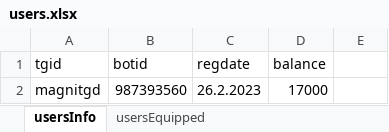
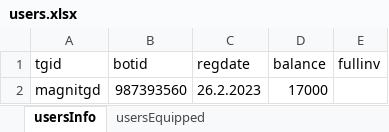
Before and after one commit to MaGNitGD/valoshopbot, an Excel workbook: ValoShop/users.xlsx, sheet usersInfo, drawn as a sheet; values as stored, in another font and other column widths than the file's, no borders; the diff names each change by its address in the sheet, - before the commit and + after, or states it on an @@ line.

```diff
--- a/ValoShop/users.xlsx (sheet usersInfo)
+++ b/ValoShop/users.xlsx (sheet usersInfo)
-E1: (empty)
+E1: fullinv
```
Also changed, not shown: sheet usersEquipped, ValoShop/skins.xlsx, 1 other file.
